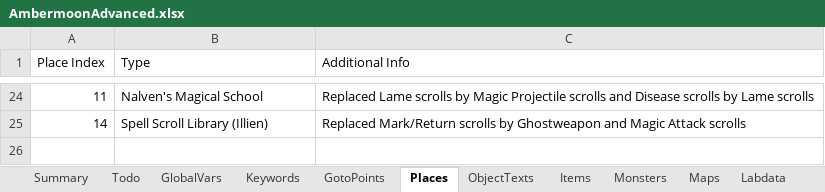
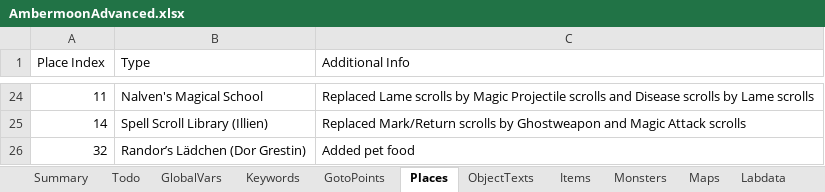
Before and after one commit to Pyrdacor/Ambermoon-Advanced, an Excel workbook: AmbermoonAdvanced.xlsx, sheet Places, drawn as a sheet; only a part is shown, gaps mark what is left out; values as stored, in another font and other column widths than the file's, no borders; the diff names each change by its address in the sheet, - before the commit and + after, or states it on an @@ line.

Commit message:
Using tools will now trigger events in front of you if there is a wall, added pet food to forest moon trader

```diff
--- a/AmbermoonAdvanced.xlsx (sheet Places)
+++ b/AmbermoonAdvanced.xlsx (sheet Places)
+row 26: 32 | Randor’s Lädchen (Dor Grestin) | Added pet food
```
Also changed, not shown: sheet Items, sheet Todo, 5 other files.
